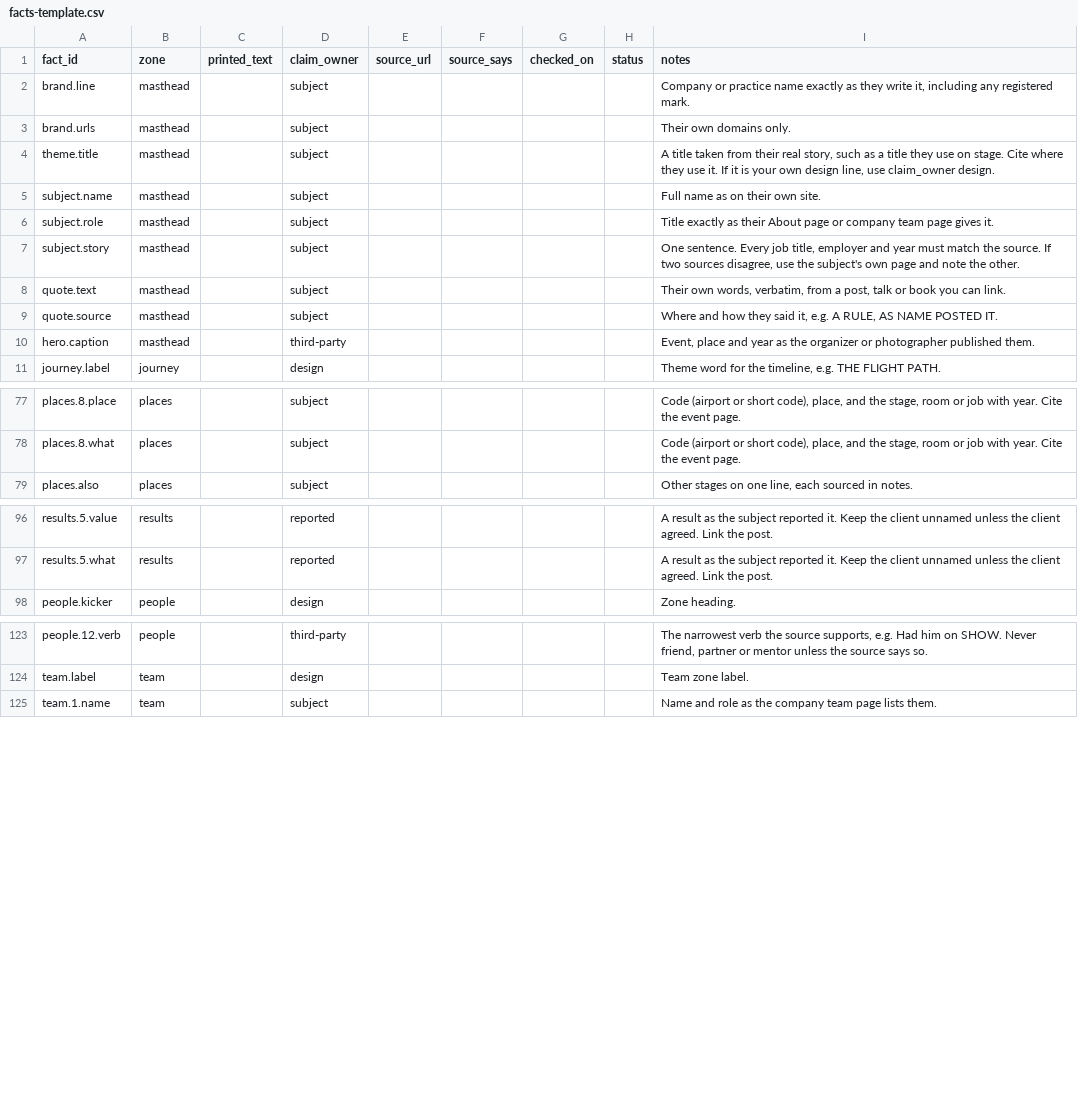
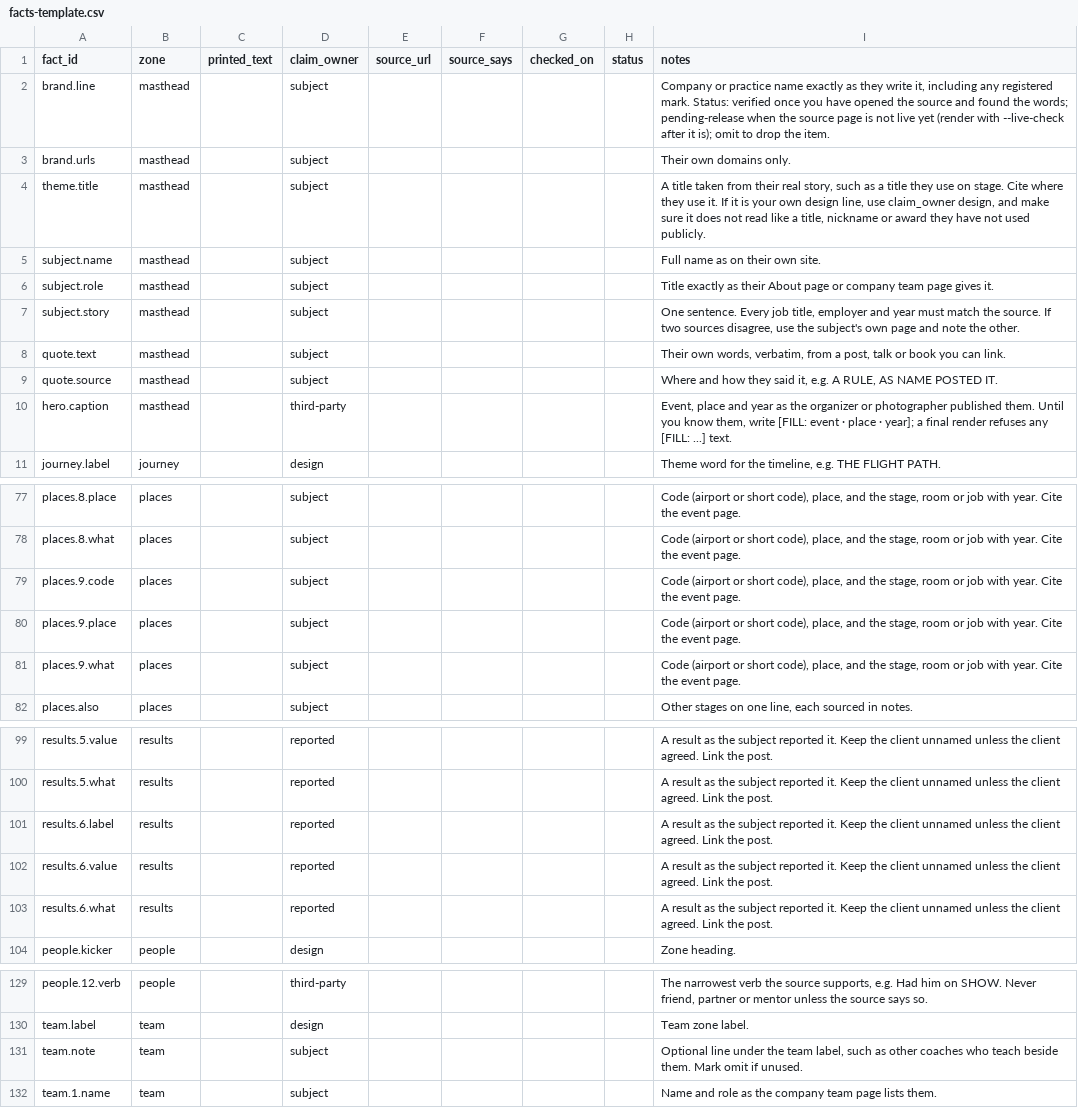
Before and after one commit to Local-Service-Spotlight/task-library, a CSV file: dashboard/kits/poster/facts-template.csv, drawn as a sheet; only a part is shown, gaps mark what is left out.

```diff
--- a/dashboard/kits/poster/facts-template.csv
+++ b/dashboard/kits/poster/facts-template.csv
@@ -1,5 +1,5 @@
 fact_id,zone,printed_text,claim_owner,source_url,source_says,checked_on,status,notes
-brand.line,masthead,,subject,,,,,"Company or practice name exactly as they write it, including any registered mark."
+brand.line,masthead,,subject,,,,,"Company or practice name exactly as they write it, including any registered mark. Status: verified once you have opened the source and found the words; pending-release when the source page is not live yet (render with --live-check after it is); omit to drop the item."
 brand.urls,masthead,,subject,,,,,Their own domains only.
-theme.title,masthead,,subject,,,,,"A title taken from their real story, such as a title they use on stage. Cite where they use it. If it is your own design line, use claim_owner design."
+theme.title,masthead,,subject,,,,,"A title taken from their real story, such as a title they use on stage. Cite where they use it. If it is your own design line, use claim_owner design, and make sure it does not read like a title, nickname or award they have not used publicly."
 subject.name,masthead,,subject,,,,,Full name as on their own site.
@@ -9,3 +9,3 @@ quote.text,masthead,,subject,,,,,"Their own words, verbatim, from a post, talk o
 quote.source,masthead,,subject,,,,,"Where and how they said it, e.g. A RULE, AS NAME POSTED IT."
-hero.caption,masthead,,third-party,,,,,"Event, place and year as the organizer or photographer published them."
+hero.caption,masthead,,third-party,,,,,"Event, place and year as the organizer or photographer published them. Until you know them, write [FILL: event · place · year]; a final render refuses any [FILL: ...] text."
 journey.label,journey,,design,,,,,"Theme word for the timeline, e.g. THE FLIGHT PATH."
@@ -78,2 +78,5 @@ places.8.place,places,,subject,,,,,"Code (airport or short code), place, and the
 places.8.what,places,,subject,,,,,"Code (airport or short code), place, and the stage, room or job with year. Cite the event page."
+places.9.code,places,,subject,,,,,"Code (airport or short code), place, and the stage, room or job with year. Cite the event page."
+places.9.place,places,,subject,,,,,"Code (airport or short code), place, and the stage, room or job with year. Cite the event page."
+places.9.what,places,,subject,,,,,"Code (airport or short code), place, and the stage, room or job with year. Cite the event page."
 places.also,places,,subject,,,,,"Other stages on one line, each sourced in notes."
@@ -97,2 +100,5 @@ results.5.value,results,,reported,,,,,A result as the subject reported it. Keep
 results.5.what,results,,reported,,,,,A result as the subject reported it. Keep the client unnamed unless the client agreed. Link the post.
+results.6.label,results,,reported,,,,,A result as the subject reported it. Keep the client unnamed unless the client agreed. Link the post.
+results.6.value,results,,reported,,,,,A result as the subject reported it. Keep the client unnamed unless the client agreed. Link the post.
+results.6.what,results,,reported,,,,,A result as the subject reported it. Keep the client unnamed unless the client agreed. Link the post.
 people.kicker,people,,design,,,,,Zone heading.
@@ -124,2 +130,3 @@ people.12.verb,people,,third-party,,,,,"The narrowest verb the source supports,
 team.label,team,,design,,,,,Team zone label.
+team.note,team,,subject,,,,,"Optional line under the team label, such as other coaches who teach beside them. Mark omit if unused."
 team.1.name,team,,subject,,,,,Name and role as the company team page lists them.
```
Also changed, not shown: dashboard/kits/poster/photos-template.csv, 23 other files.
